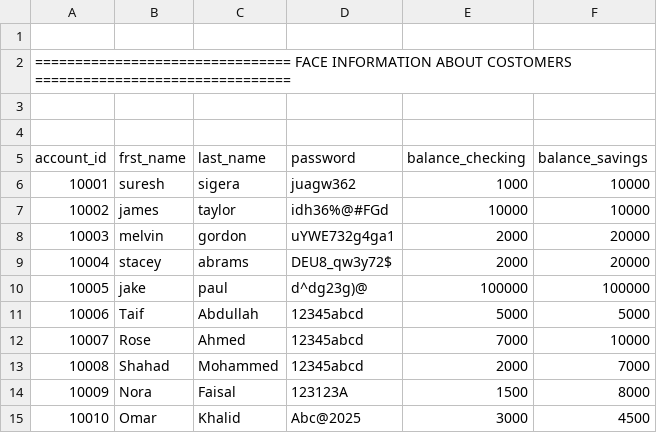
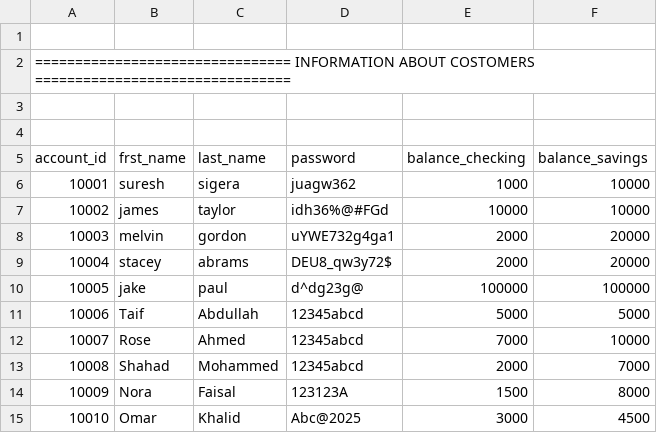
Before and after one commit to EngTaifAbdullah/banking-project, a CSV file: data/bank.csv (was bank.csv), drawn as a sheet.

```diff
--- a/bank.csv
+++ b/data/bank.csv
@@ -1,3 +1,3 @@
 
-================================ FACE INFORMATION ABOUT COSTOMERS ================================
+================================ INFORMATION ABOUT COSTOMERS ================================
 
@@ -9,3 +9,3 @@ account_id,frst_name,last_name,password,balance_checking,balance_savings
 10004,stacey,abrams,DEU8_qw3y72$,2000,20000
-10005,jake,paul,d^dg23g)@,100000,100000
+10005,jake,paul,d^dg23g@,100000,100000
 10006,Taif,Abdullah,12345abcd,5000,5000
```
Also changed, not shown: 2 other files.
